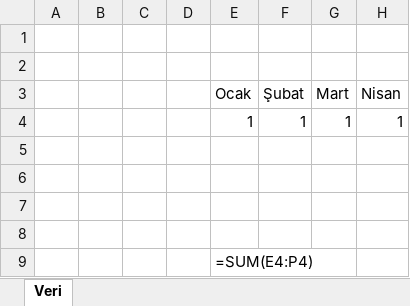
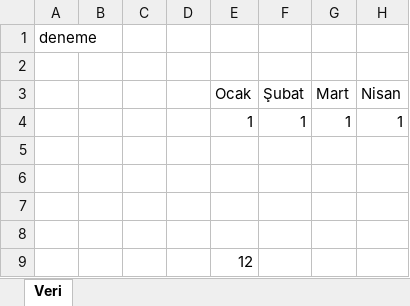
Before and after one commit to sukufi/combine_heat_and_power_calculator, an Excel workbook: CHP_verim.xlsx, sheet Veri, drawn as a sheet; only a part is shown; values as stored, in another font and other column widths than the file's, no borders; formulas without a stored value are shown as written; the diff names each change by its address in the sheet, - before the commit and + after, or states it on an @@ line.

```diff
--- a/CHP_verim.xlsx (sheet Veri)
+++ b/CHP_verim.xlsx (sheet Veri)
-A1: (empty)
+A1: deneme
-E9 (Ocak): =SUM(E4:P4)
+E9 (Ocak): 12
```
Also changed, not shown: 2 other files.
